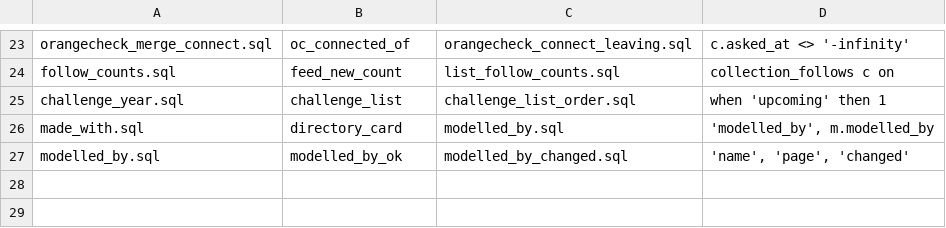
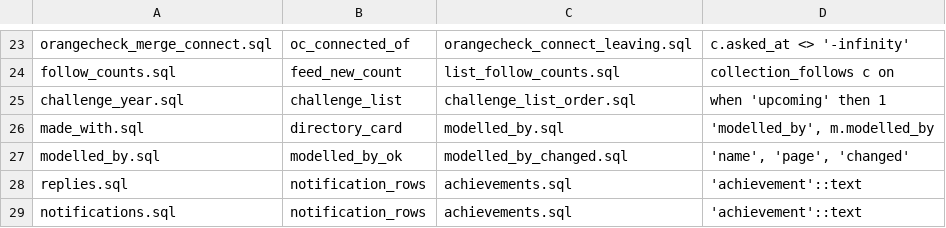
Before and after one commit to Xaxis/brickworks, a TSV file: supabase/later.tsv, drawn as a sheet; only a part is shown, gaps mark what is left out.

Commit message:
Achievements have levels, a next step and a notice when one is reached
The five flat marks told nobody anything and stopped at "first". Each is
now a track of levels, as Printables' badges are, and your own profile
shows how far the next level is and what gets you there, which no peer
does. Reaching a level is a notification of its own.

The levels are counted in supabase/achievements.sql, read as a designer's
page reads its numbers, and written down once so each is told once. Until
the lead applies it the pages show the marks of before.

```diff
--- a/supabase/later.tsv
+++ b/supabase/later.tsv
@@ -27 +27,3 @@ made_with.sql	directory_card	modelled_by.sql	'modelled_by', m.modelled_by
 modelled_by.sql	modelled_by_ok	modelled_by_changed.sql	'name', 'page', 'changed'
+replies.sql	notification_rows	achievements.sql	'achievement'::text
+notifications.sql	notification_rows	achievements.sql	'achievement'::text
```
Also changed, not shown: 26 other files.
